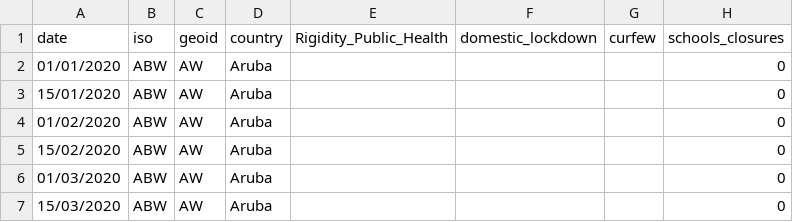
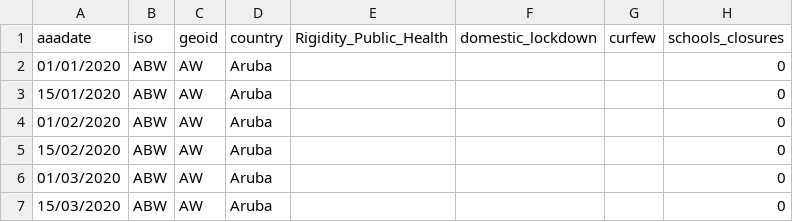
Before and after one commit to benliq/Response2Covid19_datas, a CSV file: bimonthlydata.csv, drawn as a sheet; only a part is shown; the diff names each change by its address in the sheet, - before the commit and + after, or states it on an @@ line.

Commit message:
bad datas

```diff
--- a/bimonthlydata.csv
+++ b/bimonthlydata.csv
-A1: date
+A1: aaadate
```
